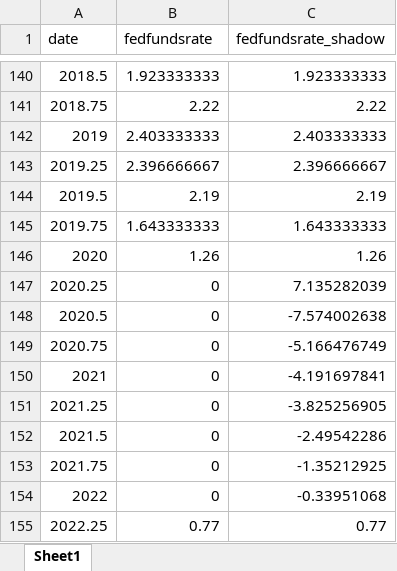
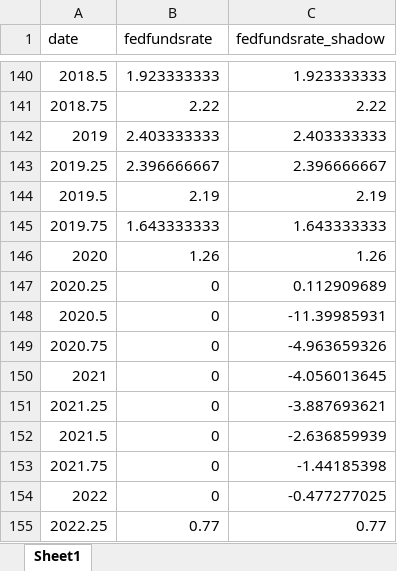
Before and after one commit to callumjones/shadow-rate, an Excel workbook: exhibits/shadowrate.xlsx, sheet Sheet1, drawn as a sheet; only a part is shown, gaps mark what is left out; values as stored, in another font and other column widths than the file's, no borders; the diff covers the shown part only; the diff names each change by its address in the sheet, - before the commit and + after, or states it on an @@ line.

Commit message:
Update Shadow Rate with Latest Data

```diff
--- a/exhibits/shadowrate.xlsx (sheet Sheet1)
+++ b/exhibits/shadowrate.xlsx (sheet Sheet1)
-C147 (fedfundsrate_shadow): 7.135282039
+C147 (fedfundsrate_shadow): 0.112909689
-C148 (fedfundsrate_shadow): -7.574002638
+C148 (fedfundsrate_shadow): -11.39985931
-C149 (fedfundsrate_shadow): -5.166476749
+C149 (fedfundsrate_shadow): -4.963659326
-C150 (fedfundsrate_shadow): -4.191697841
+C150 (fedfundsrate_shadow): -4.056013645
-C151 (fedfundsrate_shadow): -3.825256905
+C151 (fedfundsrate_shadow): -3.887693621
-C152 (fedfundsrate_shadow): -2.49542286
+C152 (fedfundsrate_shadow): -2.636859939
-C153 (fedfundsrate_shadow): -1.35212925
+C153 (fedfundsrate_shadow): -1.44185398
-C154 (fedfundsrate_shadow): -0.33951068
+C154 (fedfundsrate_shadow): -0.477277025
```
Also changed, not shown: 27 edited cells elsewhere in this sheet, 3 other files.
